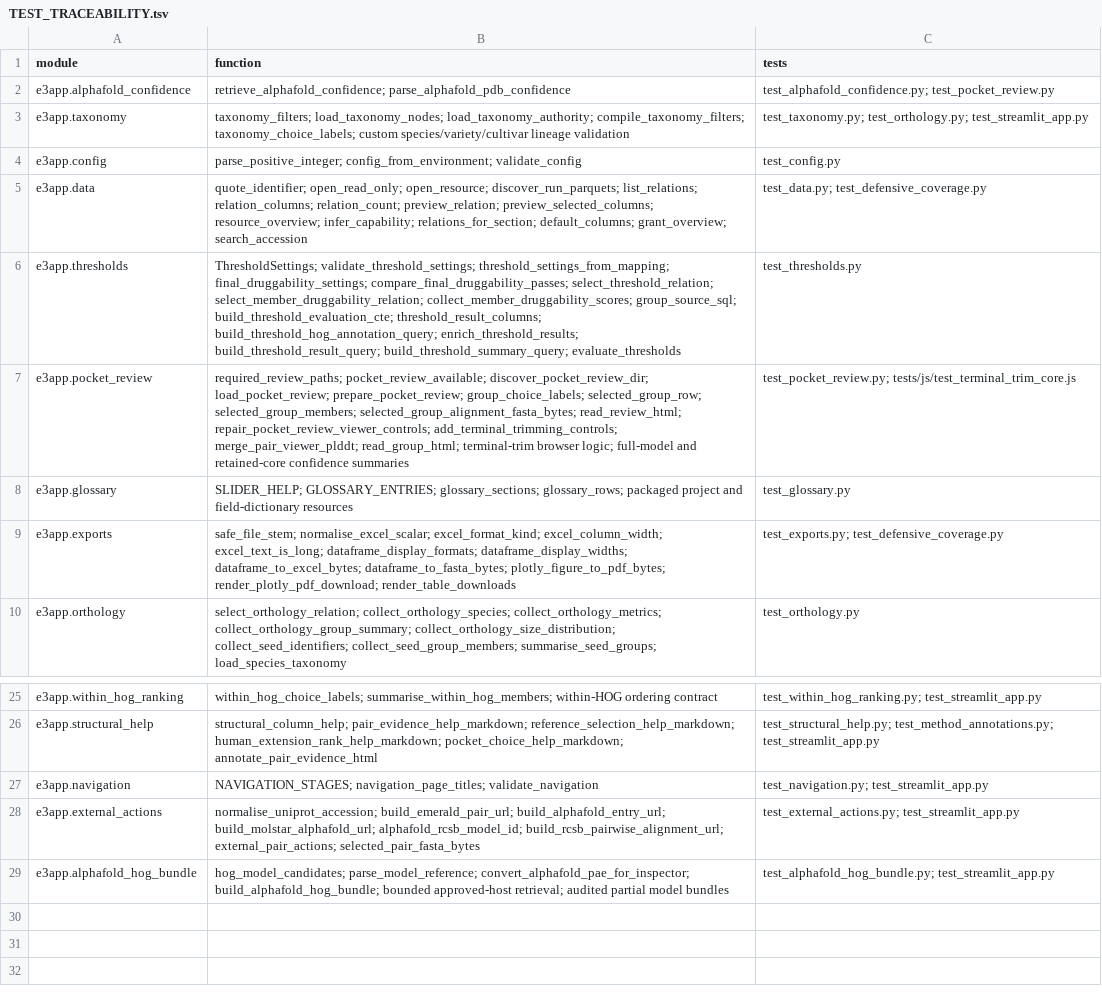
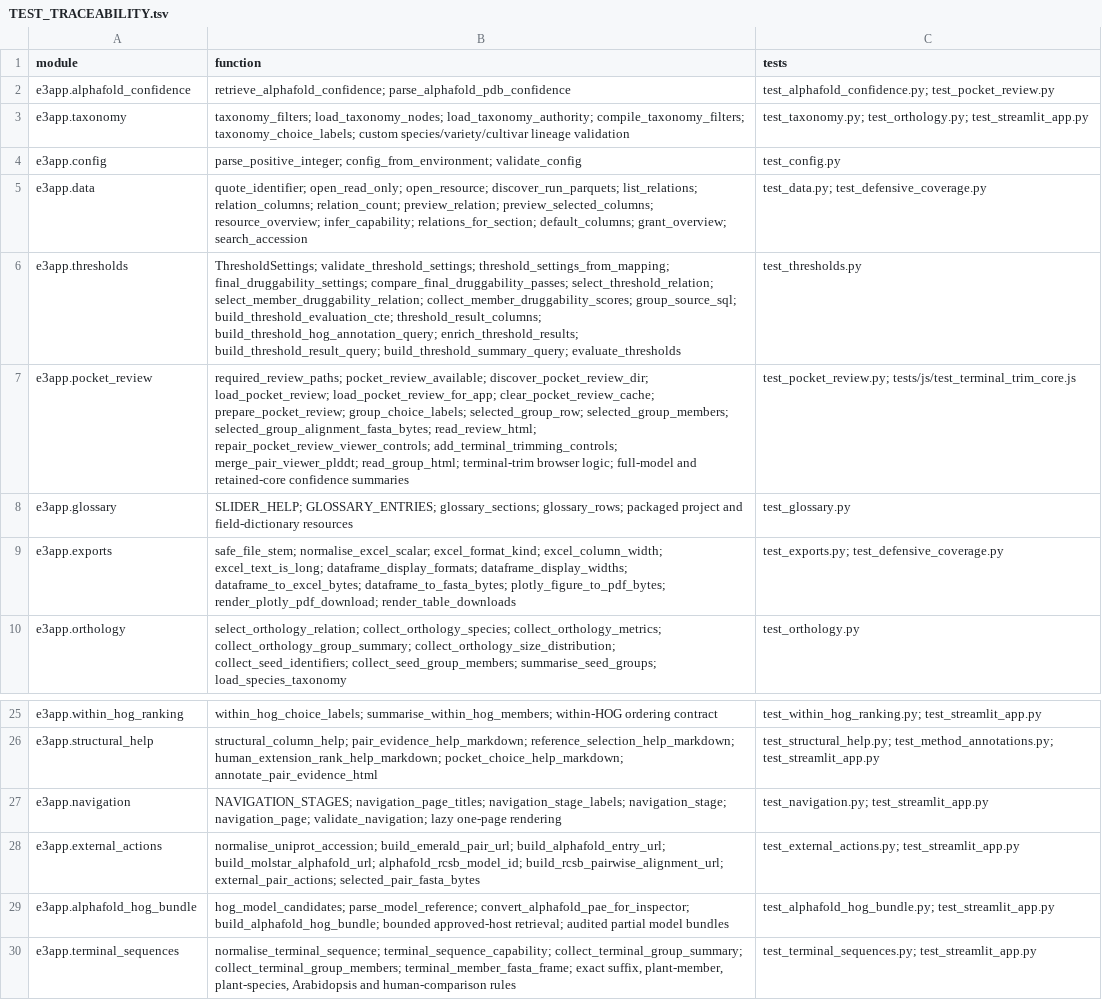
Before and after one commit to peterthorpe5/E3_project_draft, a TSV file: e3_python_app/docs/TEST_TRACEABILITY.tsv, drawn as a sheet; only a part is shown, gaps mark what is left out.

Commit message:
Release E3 Python app 0.18.7 terminal conservation

```diff
--- a/e3_python_app/docs/TEST_TRACEABILITY.tsv
+++ b/e3_python_app/docs/TEST_TRACEABILITY.tsv
@@ -6,3 +6,3 @@ e3app.data	quote_identifier; open_read_only; open_resource; discover_run_parquet
 e3app.thresholds	ThresholdSettings; validate_threshold_settings; threshold_settings_from_mapping; final_druggability_settings; compare_final_druggability_passes; select_threshold_relation; select_member_druggability_relation; collect_member_druggability_scores; group_source_sql; build_threshold_evaluation_cte; threshold_result_columns; build_threshold_hog_annotation_query; enrich_threshold_results; build_threshold_result_query; build_threshold_summary_query; evaluate_thresholds	test_thresholds.py
-e3app.pocket_review	required_review_paths; pocket_review_available; discover_pocket_review_dir; load_pocket_review; prepare_pocket_review; group_choice_labels; selected_group_row; selected_group_members; selected_group_alignment_fasta_bytes; read_review_html; repair_pocket_review_viewer_controls; add_terminal_trimming_controls; merge_pair_viewer_plddt; read_group_html; terminal-trim browser logic; full-model and retained-core confidence summaries	test_pocket_review.py; tests/js/test_terminal_trim_core.js
+e3app.pocket_review	required_review_paths; pocket_review_available; discover_pocket_review_dir; load_pocket_review; load_pocket_review_for_app; clear_pocket_review_cache; prepare_pocket_review; group_choice_labels; selected_group_row; selected_group_members; selected_group_alignment_fasta_bytes; read_review_html; repair_pocket_review_viewer_controls; add_terminal_trimming_controls; merge_pair_viewer_plddt; read_group_html; terminal-trim browser logic; full-model and retained-core confidence summaries	test_pocket_review.py; tests/js/test_terminal_trim_core.js
 e3app.glossary	SLIDER_HELP; GLOSSARY_ENTRIES; glossary_sections; glossary_rows; packaged project and field-dictionary resources	test_glossary.py
@@ -26,4 +26,5 @@ e3app.within_hog_ranking	within_hog_choice_labels; summarise_within_hog_members;
 e3app.structural_help	structural_column_help; pair_evidence_help_markdown; reference_selection_help_markdown; human_extension_rank_help_markdown; pocket_choice_help_markdown; annotate_pair_evidence_html	test_structural_help.py; test_method_annotations.py; test_streamlit_app.py
-e3app.navigation	NAVIGATION_STAGES; navigation_page_titles; validate_navigation	test_navigation.py; test_streamlit_app.py
+e3app.navigation	NAVIGATION_STAGES; navigation_page_titles; navigation_stage_labels; navigation_stage; navigation_page; validate_navigation; lazy one-page rendering	test_navigation.py; test_streamlit_app.py
 e3app.external_actions	normalise_uniprot_accession; build_emerald_pair_url; build_alphafold_entry_url; build_molstar_alphafold_url; alphafold_rcsb_model_id; build_rcsb_pairwise_alignment_url; external_pair_actions; selected_pair_fasta_bytes	test_external_actions.py; test_streamlit_app.py
 e3app.alphafold_hog_bundle	hog_model_candidates; parse_model_reference; convert_alphafold_pae_for_inspector; build_alphafold_hog_bundle; bounded approved-host retrieval; audited partial model bundles	test_alphafold_hog_bundle.py; test_streamlit_app.py
+e3app.terminal_sequences	normalise_terminal_sequence; terminal_sequence_capability; collect_terminal_group_summary; collect_terminal_group_members; terminal_member_fasta_frame; exact suffix, plant-member, plant-species, Arabidopsis and human-comparison rules	test_terminal_sequences.py; test_streamlit_app.py
```
Also changed, not shown: 18 other files.
